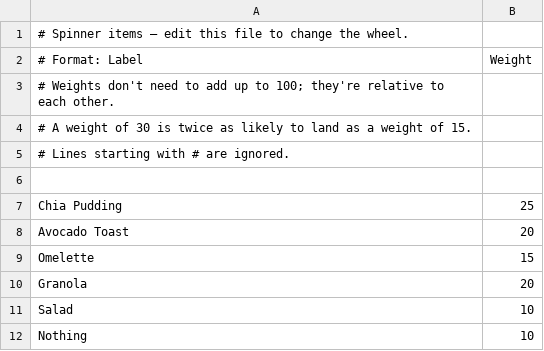
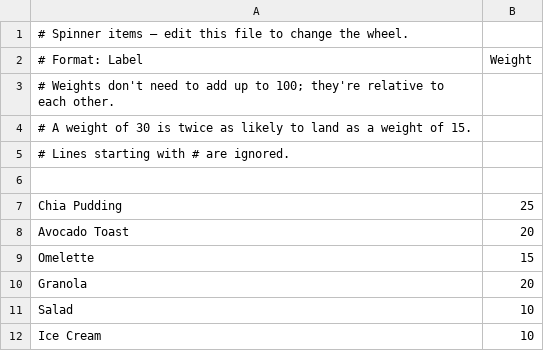
Before and after one commit to jaschro/Spinner, a CSV file: items.csv, drawn as a sheet.

Commit message:
Update items.csv

```diff
--- a/items.csv
+++ b/items.csv
@@ -11,2 +11,2 @@ Granola,20
 Salad,10
-Nothing,10
+Ice Cream,10
```
